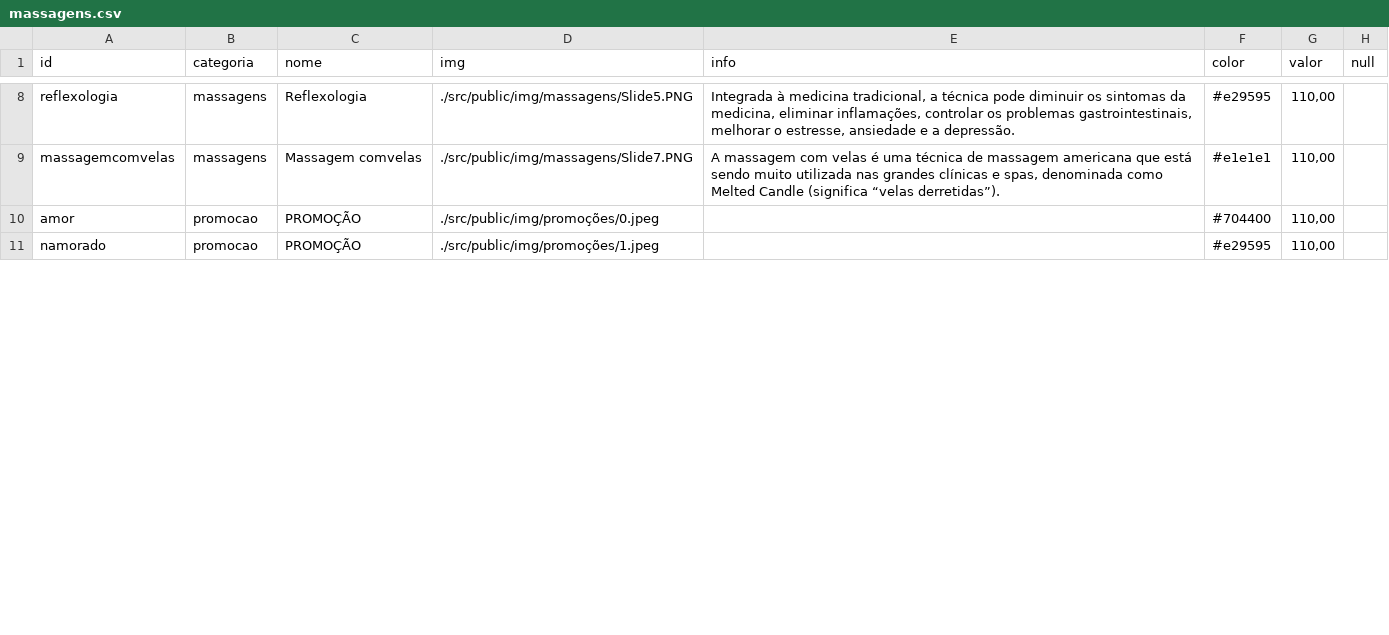
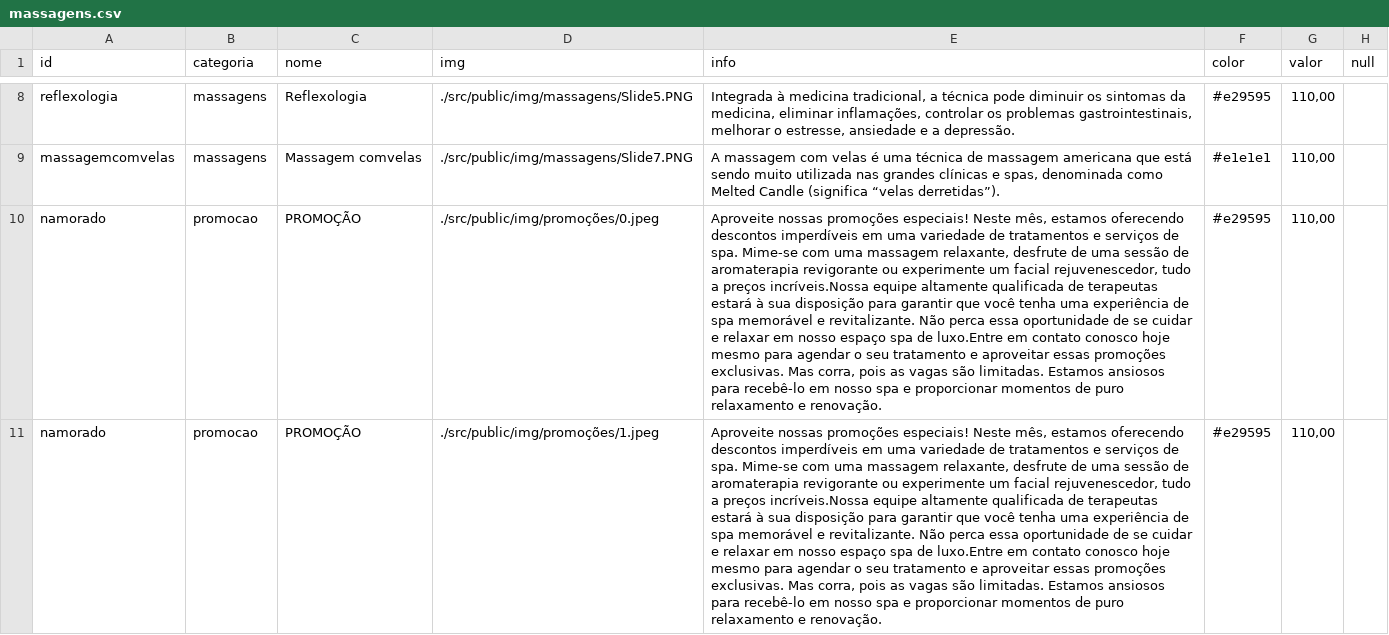
Before and after one commit to AliferSouza/spavidasants, a CSV file: src/public/data/massagens/massagens.csv, drawn as a sheet; only a part is shown, gaps mark what is left out; the diff covers the shown part only; the diff names each change by its address in the sheet, - before the commit and + after, or states it on an @@ line.

```diff
--- a/src/public/data/massagens/massagens.csv
+++ b/src/public/data/massagens/massagens.csv
-A10 (id): amor
+A10 (id): namorado
-E10:E11 (info): (empty)
+E10:E11 (info): Aproveite nossas promoções especiais! Neste mês, estamos oferecendo descontos imperdíveis em uma variedade de tratamentos e serviços de spa. Mime-se com uma massagem relaxante, desfrute de uma sessão de aromaterapia revigorante ou experimente um facial rejuvenescedor, tudo a preços incríveis.Nossa equipe altamente qualificada de terapeutas estará à sua disposição para garantir que você tenha uma experiência de spa memorável e revitalizante. Não perca essa oportunidade de se cuidar e relaxar em nosso espaço spa de luxo.Entre em contato conosco hoje mesmo para agendar o seu tratamento e aproveitar essas promoções exclusivas. Mas corra, pois as vagas são limitadas. Estamos ansiosos para recebê-lo em nosso spa e proporcionar momentos de puro relaxamento e renovação.
-F10 (color): #704400
+F10 (color): #e29595
```
Also changed, not shown: 1 added row and 9 edited cells elsewhere in this file, 46 other files.
